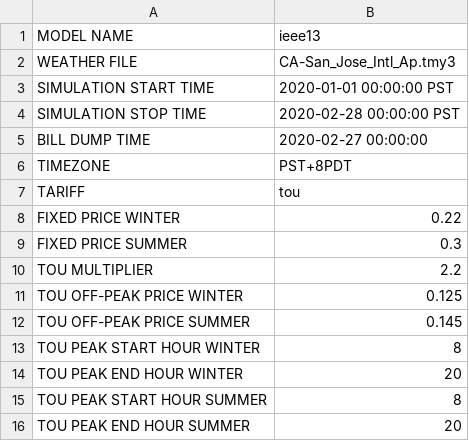
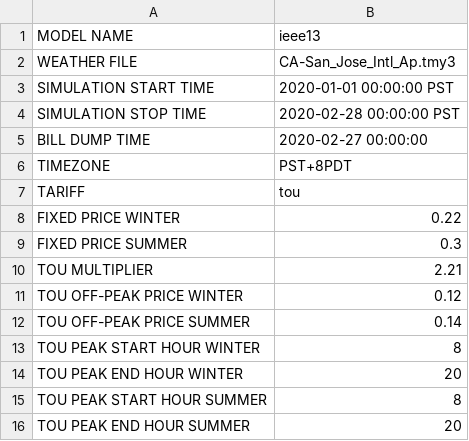
Before and after one commit to HectorTR/tariff_design, a CSV file: config/simulation_configuration.csv, drawn as a sheet.

Commit message:
Update simulation_configuration.csv

```diff
--- a/config/simulation_configuration.csv
+++ b/config/simulation_configuration.csv
@@ -9,5 +9,5 @@ FIXED PRICE WINTER,0.22
 FIXED PRICE SUMMER,0.3
-TOU MULTIPLIER,2.2
-TOU OFF-PEAK PRICE WINTER,0.125
-TOU OFF-PEAK PRICE SUMMER,0.145
+TOU MULTIPLIER,2.21
+TOU OFF-PEAK PRICE WINTER,0.12
+TOU OFF-PEAK PRICE SUMMER,0.14
 TOU PEAK START HOUR WINTER,8
```
